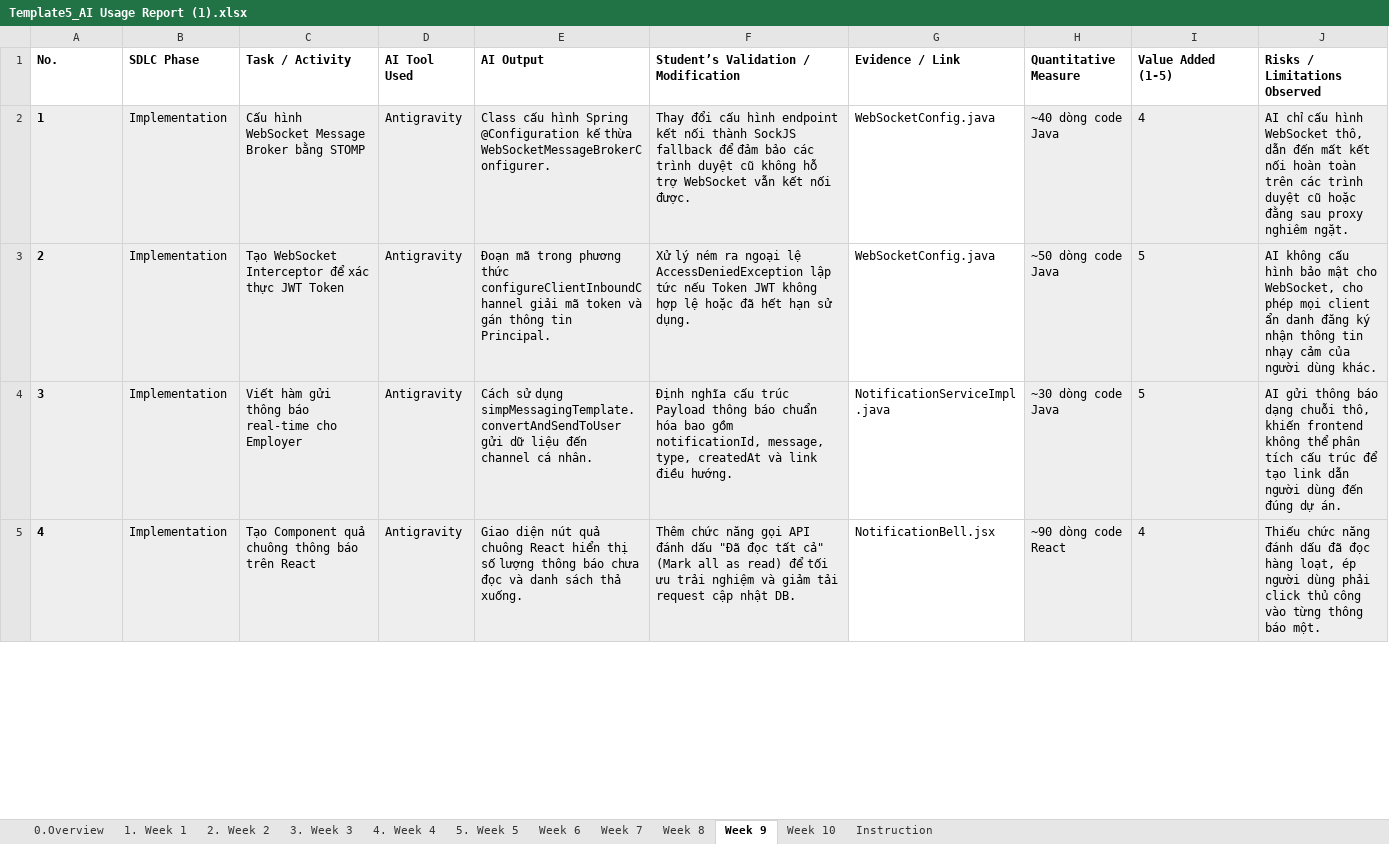
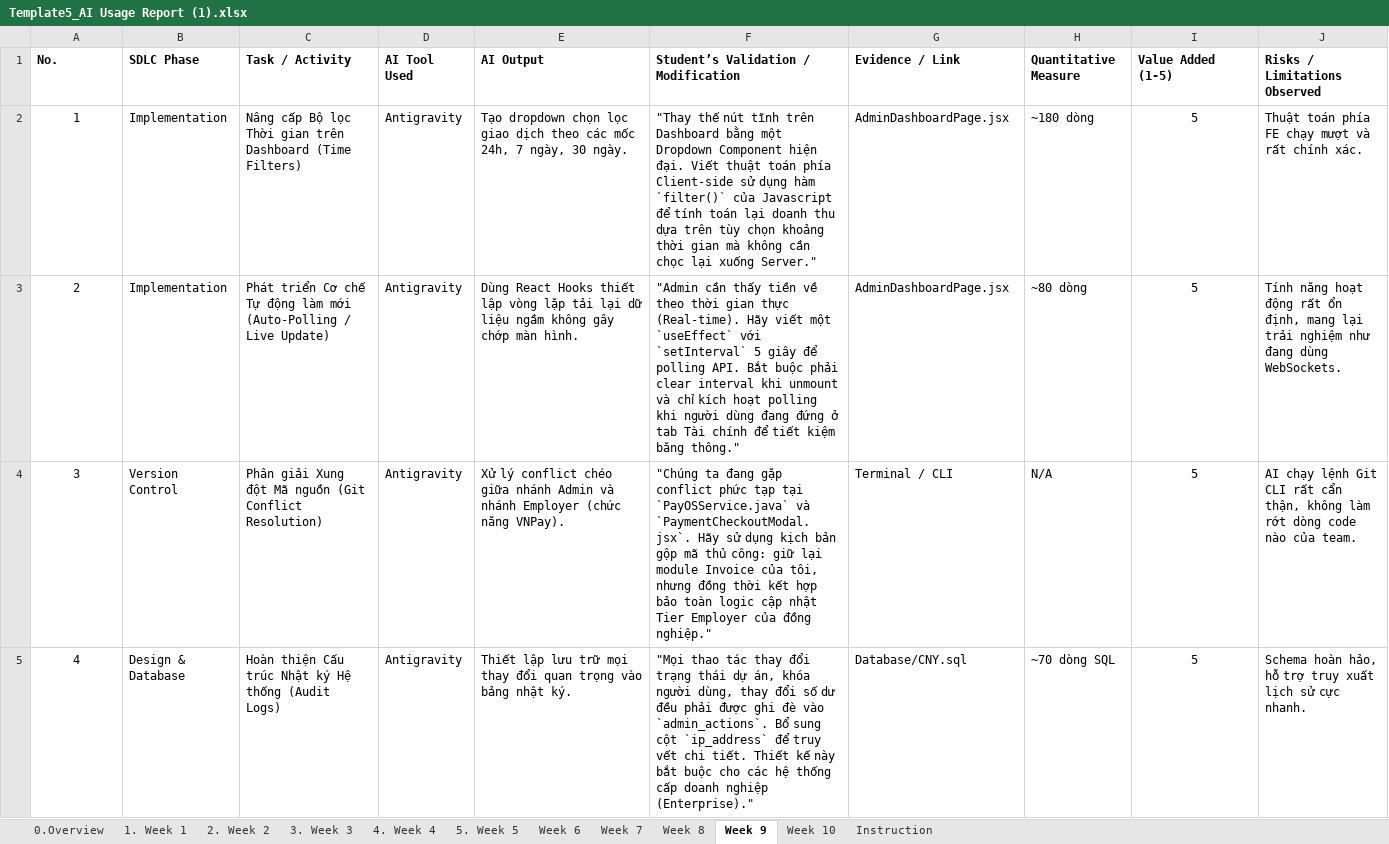
Before and after one commit to trandan200305/Project_SWP391, an Excel workbook: Project/Tai_lieu_bao_cao/Template5_AI Usage Report (1).xlsx, sheet Week 9, drawn as a sheet; only a part is shown; values as stored, in another font and other column widths than the file's, no borders; the diff covers the shown part only; the diff names each change by its address in the sheet, - before the commit and + after, or states it on an @@ line.

```diff
--- a/Project/Tai_lieu_bao_cao/Template5_AI Usage Report (1).xlsx (sheet Week 9)
+++ b/Project/Tai_lieu_bao_cao/Template5_AI Usage Report (1).xlsx (sheet Week 9)
-A2:F5 fill: #EEEEEE
+A2:F5 fill: none
@@ A2:A5 bold: on → off, alignment: left → center @@
-C2 (Task / Activity): Cấu hình WebSocket Message Broker bằng STOMP
+C2 (Task / Activity): Nâng cấp Bộ lọc Thời gian trên Dashboard (Time Filters)
-E2 (AI Output): Class cấu hình Spring @Configuration kế thừa WebSocketMessageBrokerConfigurer.
+E2 (AI Output): Tạo dropdown chọn lọc giao dịch theo các mốc 24h, 7 ngày, 30 ngày.
-F2: Thay đổi cấu hình endpoint kết nối thành SockJS fallback để đảm bảo các trình duyệt cũ không hỗ trợ WebSocket vẫn kết nối được.
+F2: "Thay thế nút tĩnh trên Dashboard bằng một Dropdown Component hiện đại. Viết thuật toán phía Client-side sử dụng hàm `filter()` của Javascript để tính toán lại doanh thu dựa trên tùy chọn khoảng thời gian mà không cần chọc lại xuống Server."
-G2:G3 (Evidence / Link): WebSocketConfig.java
+G2:G3 (Evidence / Link): AdminDashboardPage.jsx
-H2 (Quantitative Measure): ~40 dòng code Java
+H2 (Quantitative Measure): ~180 dòng
-H2:J5 fill: #EEEEEE
+H2:J5 fill: none
-I2 (Value Added (1-5)): 4
+I2 (Value Added (1-5)): 5
-I2:I5 alignment: left
+I2:I5 alignment: center
-J2 (Risks / Limitations Observed): AI chỉ cấu hình WebSocket thô, dẫn đến mất kết nối hoàn toàn trên các trình duyệt cũ hoặc đằng sau proxy nghiêm ngặt.
+J2 (Risks / Limitations Observed): Thuật toán phía FE chạy mượt và rất chính xác.
-C3 (Task / Activity): Tạo WebSocket Interceptor để xác thực JWT Token
+C3 (Task / Activity): Phát triển Cơ chế Tự động làm mới (Auto-Polling / Live Update)
-E3 (AI Output): Đoạn mã trong phương thức configureClientInboundChannel giải mã token và gán thông tin Principal.
+E3 (AI Output): Dùng React Hooks thiết lập vòng lặp tải lại dữ liệu ngầm không gây chớp màn hình.
-F3: Xử lý ném ra ngoại lệ AccessDeniedException lập tức nếu Token JWT không hợp lệ hoặc đã hết hạn sử dụng.
+F3: "Admin cần thấy tiền về theo thời gian thực (Real-time). Hãy viết một `useEffect` với `setInterval` 5 giây để polling API. Bắt buộc phải clear interval khi unmount và chỉ kích hoạt polling khi người dùng đang đứng ở tab Tài chính để tiết kiệm băng thông."
-H3 (Quantitative Measure): ~50 dòng code Java
+H3 (Quantitative Measure): ~80 dòng
-J3 (Risks / Limitations Observed): AI không cấu hình bảo mật cho WebSocket, cho phép mọi client ẩn danh đăng ký nhận thông tin nhạy cảm của người dùng khác.
+J3 (Risks / Limitations Observed): Tính năng hoạt động rất ổn định, mang lại trải nghiệm như đang dùng WebSockets.
-B4 (SDLC Phase): Implementation
+B4 (SDLC Phase): Version Control
-C4 (Task / Activity): Viết hàm gửi thông báo real-time cho Employer
+C4 (Task / Activity): Phân giải Xung đột Mã nguồn (Git Conflict Resolution)
-E4 (AI Output): Cách sử dụng simpMessagingTemplate.convertAndSendToUser gửi dữ liệu đến channel cá nhân.
+E4 (AI Output): Xử lý conflict chéo giữa nhánh Admin và nhánh Employer (chức năng VNPay).
-F4: Định nghĩa cấu trúc Payload thông báo chuẩn hóa bao gồm notificationId, message, type, createdAt và link điều hướng.
+F4: "Chúng ta đang gặp conflict phức tạp tại `PayOSService.java` và `PaymentCheckoutModal.jsx`. Hãy sử dụng kịch bản gộp mã thủ công: giữ lại module Invoice của tôi, nhưng đồng thời kết hợp bảo toàn logic cập nhật Tier Employer của đồng nghiệp."
-G4 (Evidence / Link): NotificationServiceImpl.java
+G4 (Evidence / Link): Terminal / CLI
-H4 (Quantitative Measure): ~30 dòng code Java
+H4 (Quantitative Measure): N/A
-J4 (Risks / Limitations Observed): AI gửi thông báo dạng chuỗi thô, khiến frontend không thể phân tích cấu trúc để tạo link dẫn người dùng đến đúng dự án.
+J4 (Risks / Limitations Observed): AI chạy lệnh Git CLI rất cẩn thận, không làm rớt dòng code nào của team.
-B5 (SDLC Phase): Implementation
+B5 (SDLC Phase): Design & Database
-C5 (Task / Activity): Tạo Component quả chuông thông báo trên React
+C5 (Task / Activity): Hoàn thiện Cấu trúc Nhật ký Hệ thống (Audit Logs)
-E5 (AI Output): Giao diện nút quả chuông React hiển thị số lượng thông báo chưa đọc và danh sách thả xuống.
+E5 (AI Output): Thiết lập lưu trữ mọi thay đổi quan trọng vào bảng nhật ký.
-F5: Thêm chức năng gọi API đánh dấu "Đã đọc tất cả" (Mark all as read) để tối ưu trải nghiệm và giảm tải request cập nhật DB.
+F5: "Mọi thao tác thay đổi trạng thái dự án, khóa người dùng, thay đổi số dư đều phải được ghi đè vào `admin_actions`. Bổ sung cột `ip_address` để truy vết chi tiết. Thiết kế này bắt buộc cho các hệ thống cấp doanh nghiệp (Enterprise)."
-G5 (Evidence / Link): NotificationBell.jsx
+G5 (Evidence / Link): Database/CNY.sql
-H5 (Quantitative Measure): ~90 dòng code React
+H5 (Quantitative Measure): ~70 dòng SQL
-I5 (Value Added (1-5)): 4
+I5 (Value Added (1-5)): 5
-J5 (Risks / Limitations Observed): Thiếu chức năng đánh dấu đã đọc hàng loạt, ép người dùng phải click thủ công vào từng thông báo một.
+J5 (Risks / Limitations Observed): Schema hoàn hảo, hỗ trợ truy xuất lịch sử cực nhanh.
```
Also changed, not shown: 6 edited cells and cell formats elsewhere in this sheet, sheet 3. Week 3, sheet 1. Week 1, sheet 2. Week 2, sheet Week 8, sheet Week 10, sheet Week 6, 3 more sheets, Project/Tai_lieu_bao_cao/Template6_Weekly Report.xlsx, 11 other files.
